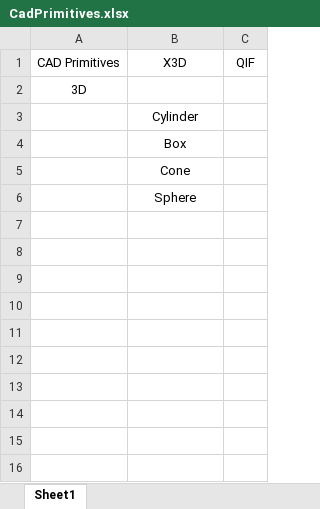
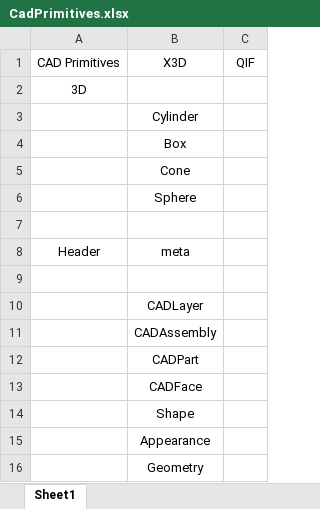
Before and after one commit to KBoSys/QIF_Import, an Excel workbook: CadPrimitives.xlsx, sheet Sheet1, drawn as a sheet; values as stored, in another font and other column widths than the file's, no borders; the diff names each change by its address in the sheet, - before the commit and + after, or states it on an @@ line.

```diff
--- a/CadPrimitives.xlsx (sheet Sheet1)
+++ b/CadPrimitives.xlsx (sheet Sheet1)
+row 7: (empty)
+row 8: Header | meta
+row 9: (empty)
+row 10:  | CADLayer
+row 11:  | CADAssembly
+row 12:  | CADPart
+row 13:  | CADFace
+row 14:  | Shape
+row 15:  | Appearance
+row 16:  | Geometry
```
Also changed, not shown: 24 other files.
